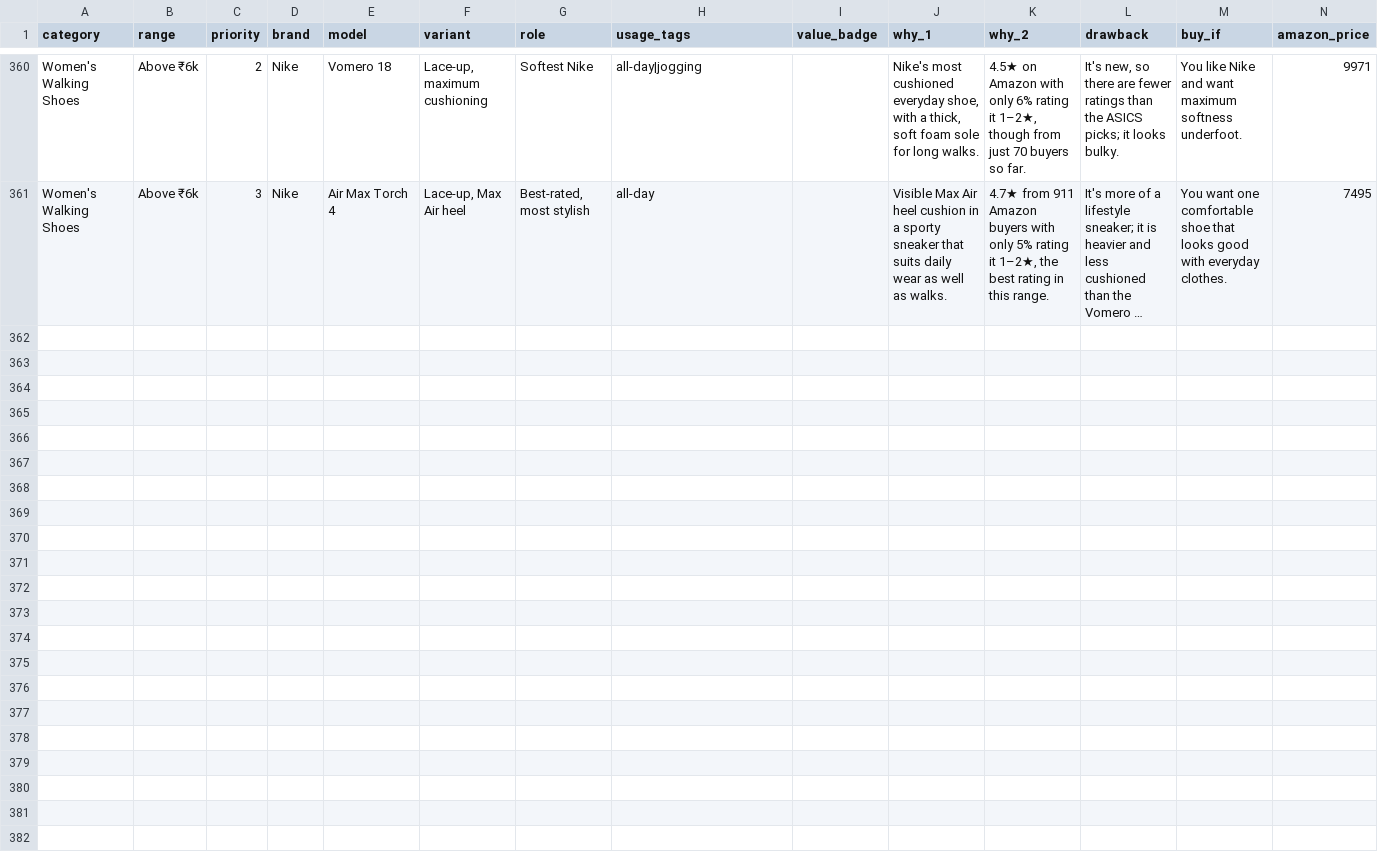
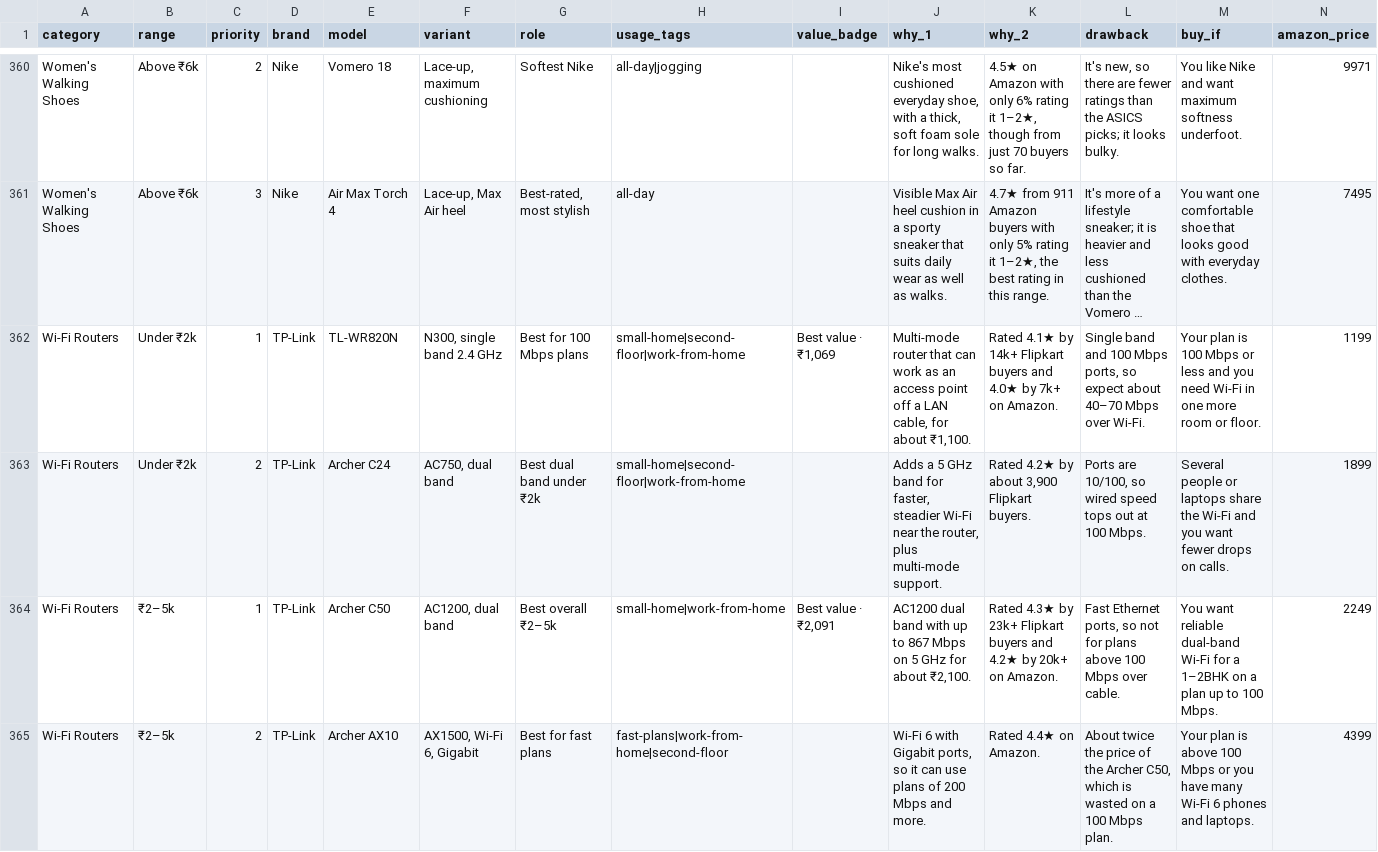
Before and after one commit to dineshbabubayana/budget_buys, a CSV file: data/products.csv, drawn as a sheet; only a part is shown, gaps mark what is left out; long unchanged cells end in …; rows hold the shown columns only; the diff covers the shown part only; the diff names each change by its address in the sheet, - before the commit and + after, or states it on an @@ line.

```diff
--- a/data/products.csv
+++ b/data/products.csv
+row 362: Wi-Fi Routers | Under ₹2k | 1 | TP-Link | TL-WR820N | N300, single band 2.4 GHz | Best for 100 Mbps plans | small-home|second-floor|work-from-home | Best value · ₹1,069 | Multi-mode router that can work as an access point off a LAN cable, for about ₹1,100. | Rated 4.1★ by 14k+ Flipkart buyers and 4.0★ by 7k+ on Amazon. | Single band and 100 Mbps ports, so expect about 40–70 Mbps over Wi-Fi. | Your plan is 100 Mbps or less and you need Wi-Fi in one more room or floor. | 1199
+row 363: Wi-Fi Routers | Under ₹2k | 2 | TP-Link | Archer C24 | AC750, dual band | Best dual band under ₹2k | small-home|second-floor|work-from-home |  | Adds a 5 GHz band for faster, steadier Wi-Fi near the router, plus multi-mode support. | Rated 4.2★ by about 3,900 Flipkart buyers. | Ports are 10/100, so wired speed tops out at 100 Mbps. | Several people or laptops share the Wi-Fi and you want fewer drops on calls. | 1899
+row 364: Wi-Fi Routers | ₹2–5k | 1 | TP-Link | Archer C50 | AC1200, dual band | Best overall ₹2–5k | small-home|work-from-home | Best value · ₹2,091 | AC1200 dual band with up to 867 Mbps on 5 GHz for about ₹2,100. | Rated 4.3★ by 23k+ Flipkart buyers and 4.2★ by 20k+ on Amazon. | Fast Ethernet ports, so not for plans above 100 Mbps over cable. | You want reliable dual-band Wi-Fi for a 1–2BHK on a plan up to 100 Mbps. | 2249
+row 365: Wi-Fi Routers | ₹2–5k | 2 | TP-Link | Archer AX10 | AX1500, Wi-Fi 6, Gigabit | Best for fast plans | fast-plans|work-from-home|second-floor |  | Wi-Fi 6 with Gigabit ports, so it can use plans of 200 Mbps and more. | Rated 4.4★ on Amazon. | About twice the price of the Archer C50, which is wasted on a 100 Mbps plan. | Your plan is above 100 Mbps or you have many Wi-Fi 6 phones and laptops. | 4399
```
Also changed, not shown: 3 added rows elsewhere in this file, 1 other file.
